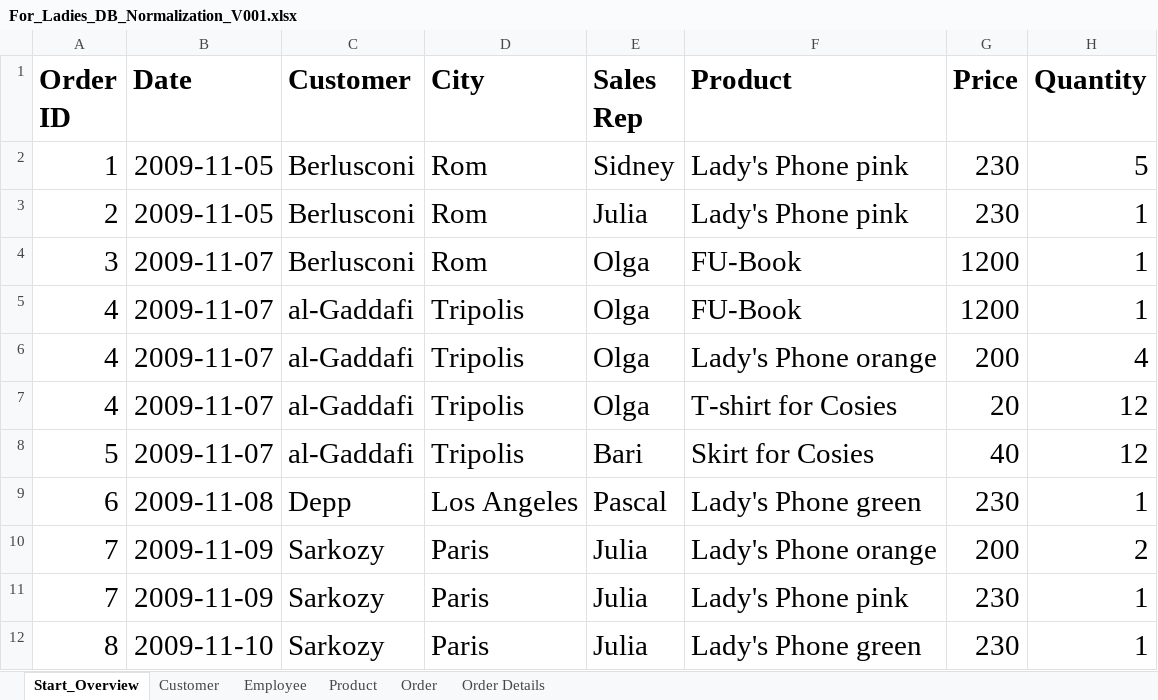
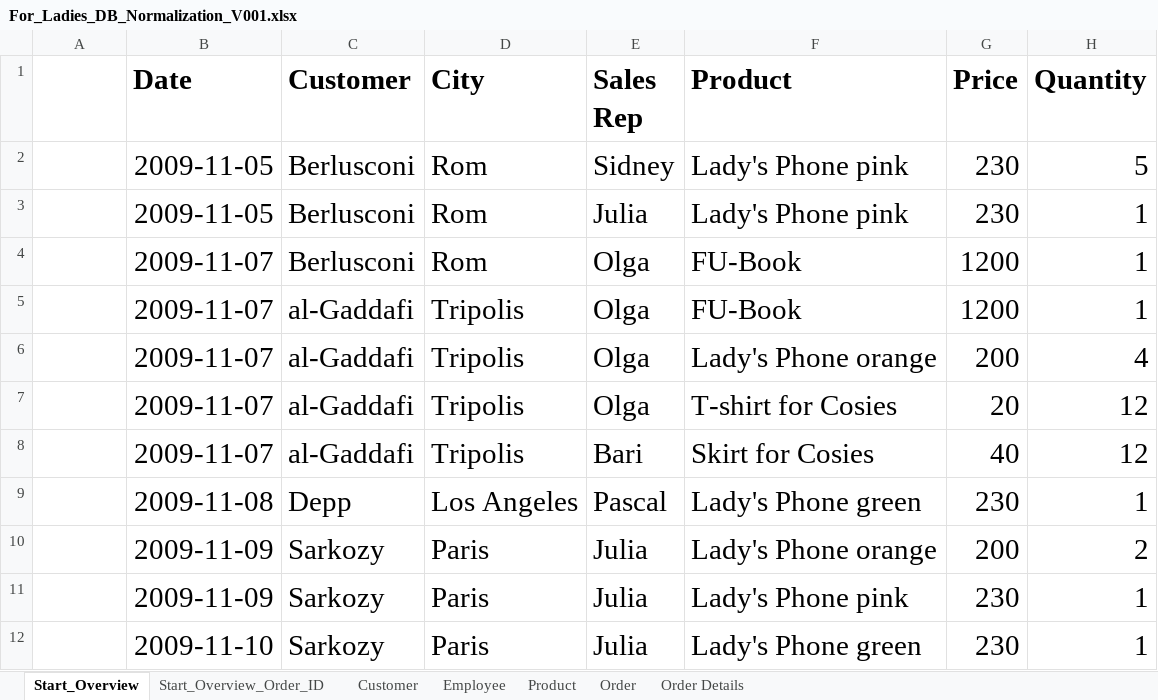
Before and after one commit to rolfbecker/EE_3.07_Geodata_WS2020, an Excel workbook: gdms0810_Database_Normalization/For_Ladies_DB_Normalization_V001.xlsx, sheet Start_Overview, drawn as a sheet; values as stored, in another font and other column widths than the file's, no borders; the diff names each change by its address in the sheet, - before the commit and + after, or states it on an @@ line.

```diff
--- a/gdms0810_Database_Normalization/For_Ladies_DB_Normalization_V001.xlsx (sheet Start_Overview)
+++ b/gdms0810_Database_Normalization/For_Ladies_DB_Normalization_V001.xlsx (sheet Start_Overview)
+sheet tab: Start_Overview_Order_ID
-A1: Order ID
+A1: (empty)
-A2: 1
+A2: (empty)
-A3: 2
+A3: (empty)
-A4: 3
+A4: (empty)
-A5:A7: 4
+A5:A7: (empty)
-A8: 5
+A8: (empty)
-A9: 6
+A9: (empty)
-A10:A11: 7
+A10:A11: (empty)
-A12: 8
+A12: (empty)
```
